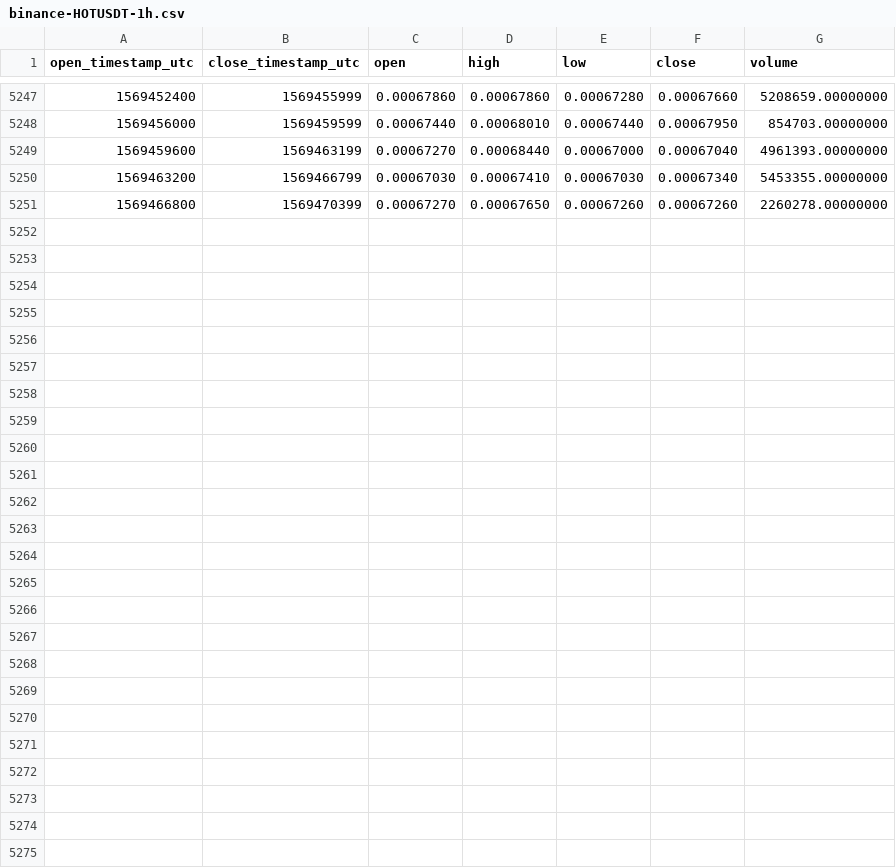
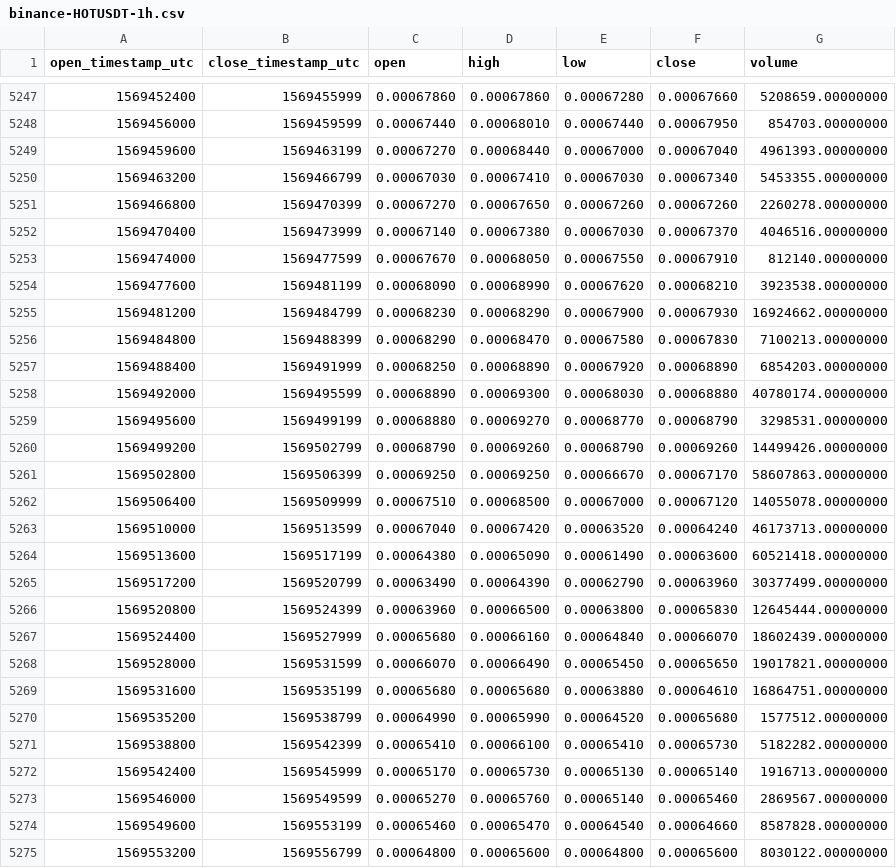
Before and after one commit to cryptobigbro/binance-HOTUSDT, a CSV file: binance-HOTUSDT-1h.csv, drawn as a sheet; only a part is shown, gaps mark what is left out; the diff names each change by its address in the sheet, - before the commit and + after, or states it on an @@ line.

Commit message:
Update OHLCV data.

```diff
--- a/binance-HOTUSDT-1h.csv
+++ b/binance-HOTUSDT-1h.csv
+row 5252: 1569470400 | 1569473999 | 0.00067140 | 0.00067380 | 0.00067030 | 0.00067370 | 4046516.00000000
+row 5253: 1569474000 | 1569477599 | 0.00067670 | 0.00068050 | 0.00067550 | 0.00067910 | 812140.00000000
+row 5254: 1569477600 | 1569481199 | 0.00068090 | 0.00068990 | 0.00067620 | 0.00068210 | 3923538.00000000
+row 5255: 1569481200 | 1569484799 | 0.00068230 | 0.00068290 | 0.00067900 | 0.00067930 | 16924662.00000000
+row 5256: 1569484800 | 1569488399 | 0.00068290 | 0.00068470 | 0.00067580 | 0.00067830 | 7100213.00000000
+row 5257: 1569488400 | 1569491999 | 0.00068250 | 0.00068890 | 0.00067920 | 0.00068890 | 6854203.00000000
+row 5258: 1569492000 | 1569495599 | 0.00068890 | 0.00069300 | 0.00068030 | 0.00068880 | 40780174.00000000
+row 5259: 1569495600 | 1569499199 | 0.00068880 | 0.00069270 | 0.00068770 | 0.00068790 | 3298531.00000000
+row 5260: 1569499200 | 1569502799 | 0.00068790 | 0.00069260 | 0.00068790 | 0.00069260 | 14499426.00000000
+row 5261: 1569502800 | 1569506399 | 0.00069250 | 0.00069250 | 0.00066670 | 0.00067170 | 58607863.00000000
+row 5262: 1569506400 | 1569509999 | 0.00067510 | 0.00068500 | 0.00067000 | 0.00067120 | 14055078.00000000
+row 5263: 1569510000 | 1569513599 | 0.00067040 | 0.00067420 | 0.00063520 | 0.00064240 | 46173713.00000000
+row 5264: 1569513600 | 1569517199 | 0.00064380 | 0.00065090 | 0.00061490 | 0.00063600 | 60521418.00000000
+row 5265: 1569517200 | 1569520799 | 0.00063490 | 0.00064390 | 0.00062790 | 0.00063960 | 30377499.00000000
+row 5266: 1569520800 | 1569524399 | 0.00063960 | 0.00066500 | 0.00063800 | 0.00065830 | 12645444.00000000
+row 5267: 1569524400 | 1569527999 | 0.00065680 | 0.00066160 | 0.00064840 | 0.00066070 | 18602439.00000000
+row 5268: 1569528000 | 1569531599 | 0.00066070 | 0.00066490 | 0.00065450 | 0.00065650 | 19017821.00000000
+row 5269: 1569531600 | 1569535199 | 0.00065680 | 0.00065680 | 0.00063880 | 0.00064610 | 16864751.00000000
+row 5270: 1569535200 | 1569538799 | 0.00064990 | 0.00065990 | 0.00064520 | 0.00065680 | 1577512.00000000
+row 5271: 1569538800 | 1569542399 | 0.00065410 | 0.00066100 | 0.00065410 | 0.00065730 | 5182282.00000000
+row 5272: 1569542400 | 1569545999 | 0.00065170 | 0.00065730 | 0.00065130 | 0.00065140 | 1916713.00000000
+row 5273: 1569546000 | 1569549599 | 0.00065270 | 0.00065760 | 0.00065140 | 0.00065460 | 2869567.00000000
+row 5274: 1569549600 | 1569553199 | 0.00065460 | 0.00065470 | 0.00064540 | 0.00064660 | 8587828.00000000
+row 5275: 1569553200 | 1569556799 | 0.00064800 | 0.00065600 | 0.00064800 | 0.00065600 | 8030122.00000000
```
Also changed, not shown: binance-HOTUSDT-1d.csv.
